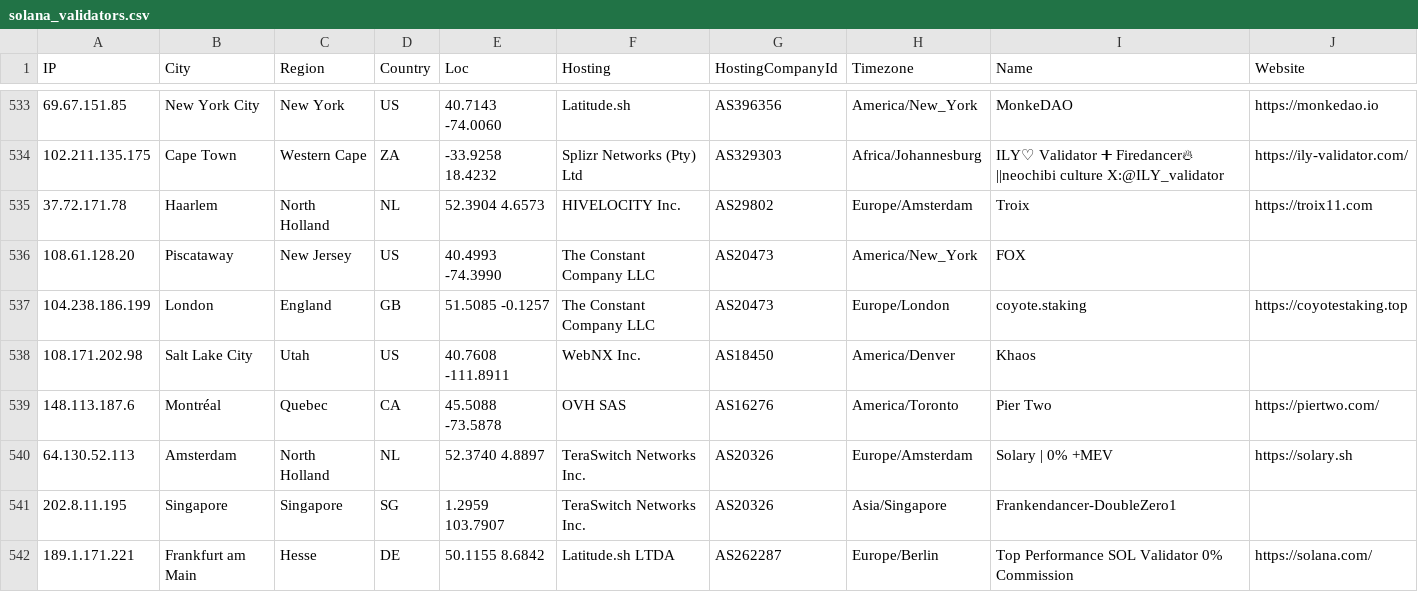
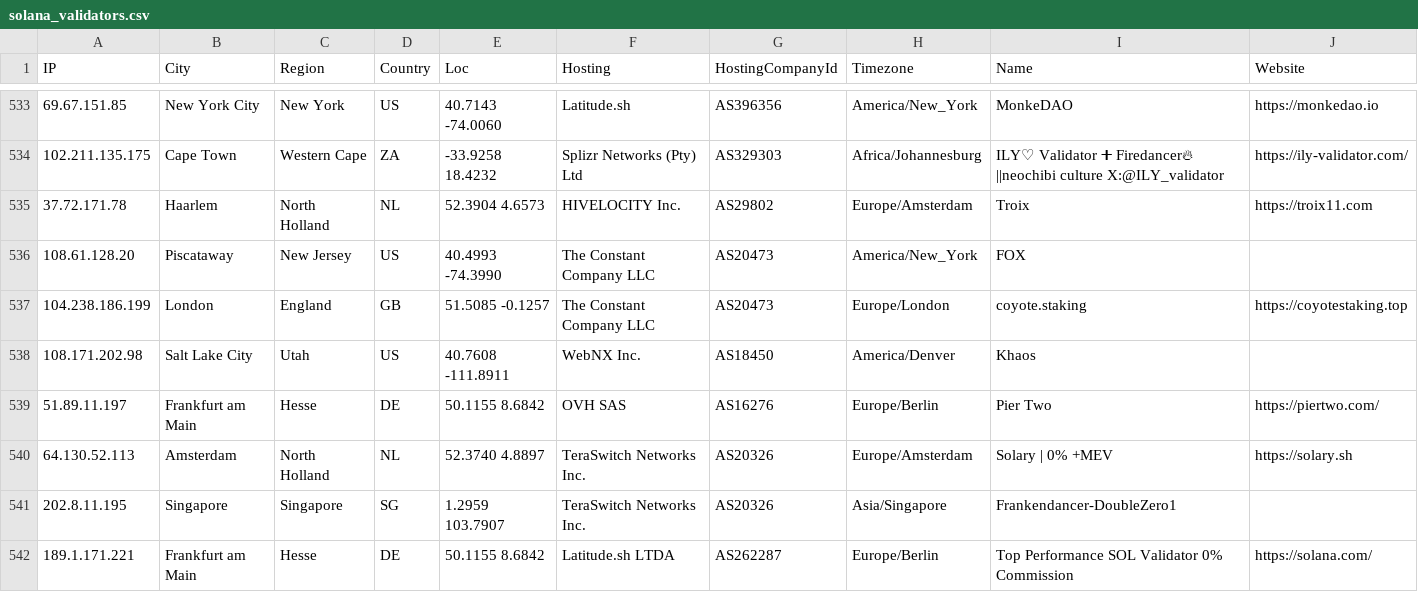
Before and after one commit to iGroza/Solana-Validator-IP-Geolocation, a CSV file: solana_validators.csv, drawn as a sheet; only a part is shown, gaps mark what is left out; the diff covers the shown part only; the diff names each change by its address in the sheet, - before the commit and + after, or states it on an @@ line.

```diff
--- a/solana_validators.csv
+++ b/solana_validators.csv
-A539 (IP): 148.113.187.6
+A539 (IP): 51.89.11.197
-B539 (City): Montréal
+B539 (City): Frankfurt am Main
-C539 (Region): Quebec
+C539 (Region): Hesse
-D539 (Country): CA
+D539 (Country): DE
-E539 (Loc): 45.5088 -73.5878
+E539 (Loc): 50.1155 8.6842
-H539 (Timezone): America/Toronto
+H539 (Timezone): Europe/Berlin
```
Also changed, not shown: 3 added rows, 2 removed rows and 96 edited cells elsewhere in this file, 1 other file.
